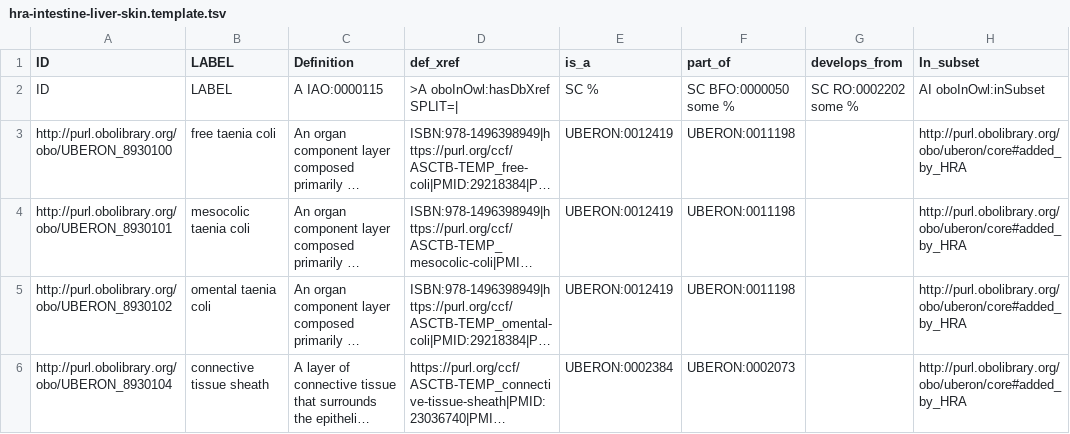
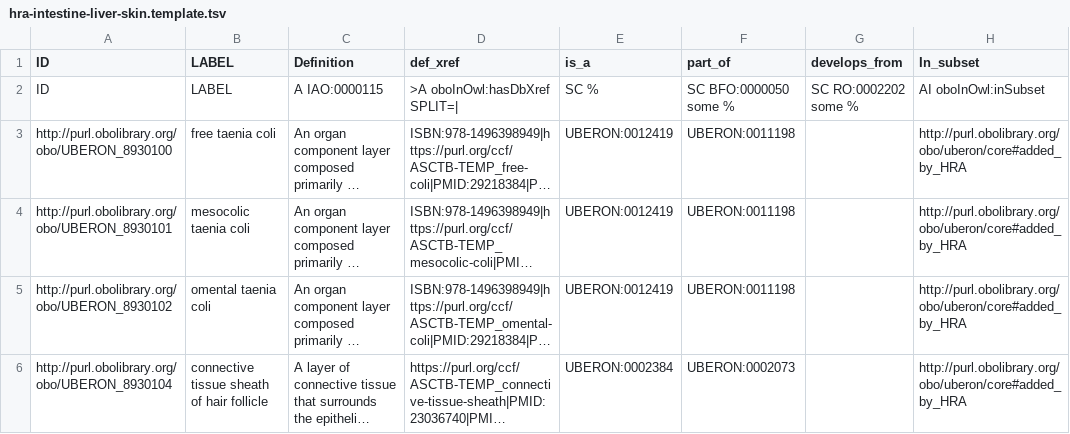
Before and after one commit to obophenotype/uberon, a TSV file: src/templates/hra-intestine-liver-skin.template.tsv, drawn as a sheet; only a part is shown; long unchanged cells end in …; the diff names each change by its address in the sheet, - before the commit and + after, or states it on an @@ line.

Commit message:
Add HRA intestine/liver/skin OWL component
Generate and serialize component in OWL Functional Syntax from template.

@dragon-ai-agent

```diff
--- a/src/templates/hra-intestine-liver-skin.template.tsv
+++ b/src/templates/hra-intestine-liver-skin.template.tsv
-B6 (LABEL): connective tissue sheath
+B6 (LABEL): connective tissue sheath of hair follicle
```
Also changed, not shown: 1 other file.
